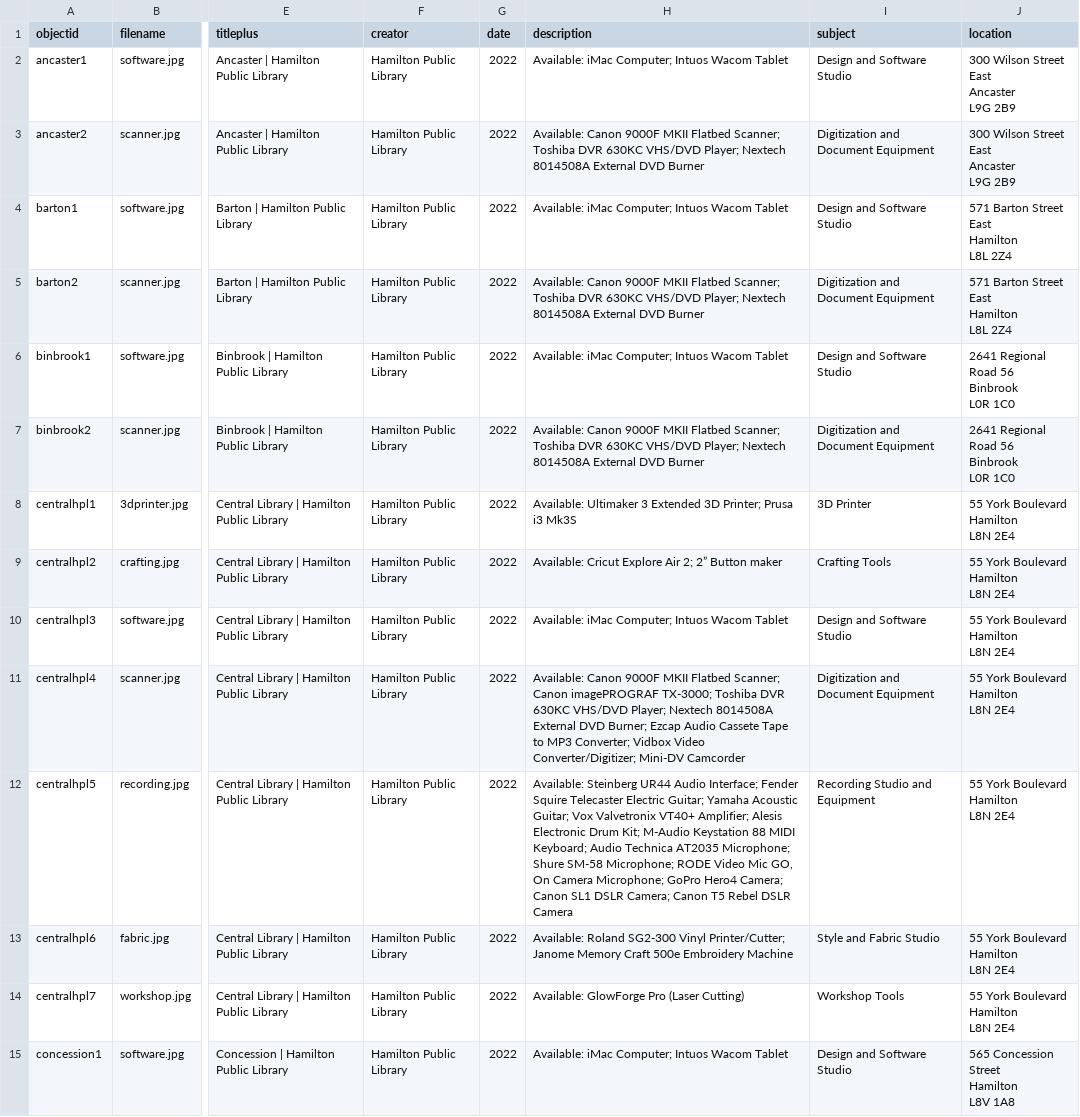
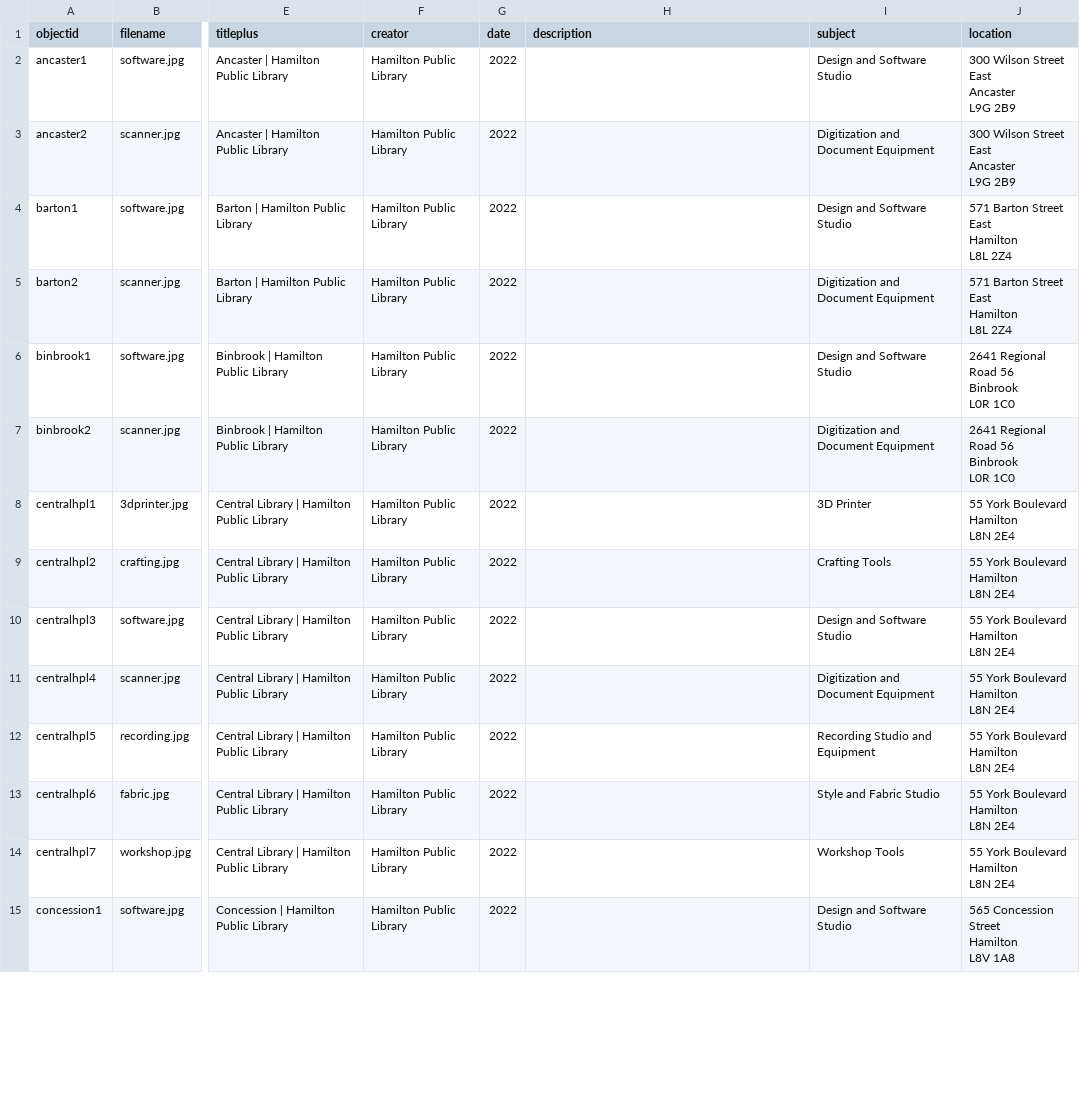
Before and after one commit to ao66ao/makerspaces, a CSV file: _data/spaces-metadata.csv, drawn as a sheet; only a part is shown, gaps mark what is left out; the diff covers the shown part only; the diff names each change by its address in the sheet, - before the commit and + after, or states it on an @@ line.

Commit message:
column check

```diff
--- a/_data/spaces-metadata.csv
+++ b/_data/spaces-metadata.csv
-H2 (description): Available: iMac Computer; Intuos Wacom Tablet
+H2 (description): (empty)
-H3 (description): Available: Canon 9000F MKII Flatbed Scanner; Toshiba DVR 630KC VHS/DVD Player; Nextech 8014508A External DVD Burner
+H3 (description): (empty)
-H4 (description): Available: iMac Computer; Intuos Wacom Tablet
+H4 (description): (empty)
-H5 (description): Available: Canon 9000F MKII Flatbed Scanner; Toshiba DVR 630KC VHS/DVD Player; Nextech 8014508A External DVD Burner
+H5 (description): (empty)
-H6 (description): Available: iMac Computer; Intuos Wacom Tablet
+H6 (description): (empty)
-H7 (description): Available: Canon 9000F MKII Flatbed Scanner; Toshiba DVR 630KC VHS/DVD Player; Nextech 8014508A External DVD Burner
+H7 (description): (empty)
-H8 (description): Available: Ultimaker 3 Extended 3D Printer; Prusa i3 Mk3S
+H8 (description): (empty)
-H9 (description): Available: Cricut Explore Air 2; 2” Button maker
+H9 (description): (empty)
-H10 (description): Available: iMac Computer; Intuos Wacom Tablet
+H10 (description): (empty)
-H11 (description): Available: Canon 9000F MKII Flatbed Scanner; Canon imagePROGRAF TX-3000; Toshiba DVR 630KC VHS/DVD Player; Nextech 8014508A External DVD Burner; Ezcap Audio Cassete Tape to MP3 Converter; Vidbox Video Converter/Digitizer; Mini-DV Camcorder
+H11 (description): (empty)
-H12 (description): Available: Steinberg UR44 Audio Interface; Fender Squire Telecaster Electric Guitar; Yamaha Acoustic Guitar; Vox Valvetronix VT40+ Amplifier; Alesis Electronic Drum Kit; M-Audio Keystation 88 MIDI Keyboard; Audio Technica AT2035 Microphone; Shure SM-58 Microphone; RODE Video Mic GO, On Camera Microphone; GoPro Hero4 Camera; Canon SL1 DSLR Camera; Canon T5 Rebel DSLR Camera
+H12 (description): (empty)
-H13 (description): Available: Roland SG2-300 Vinyl Printer/Cutter; Janome Memory Craft 500e Embroidery Machine
+H13 (description): (empty)
-H14 (description): Available: GlowForge Pro (Laser Cutting)
+H14 (description): (empty)
-H15 (description): Available: iMac Computer; Intuos Wacom Tablet
+H15 (description): (empty)
```
Also changed, not shown: 32 edited cells elsewhere in this file.
